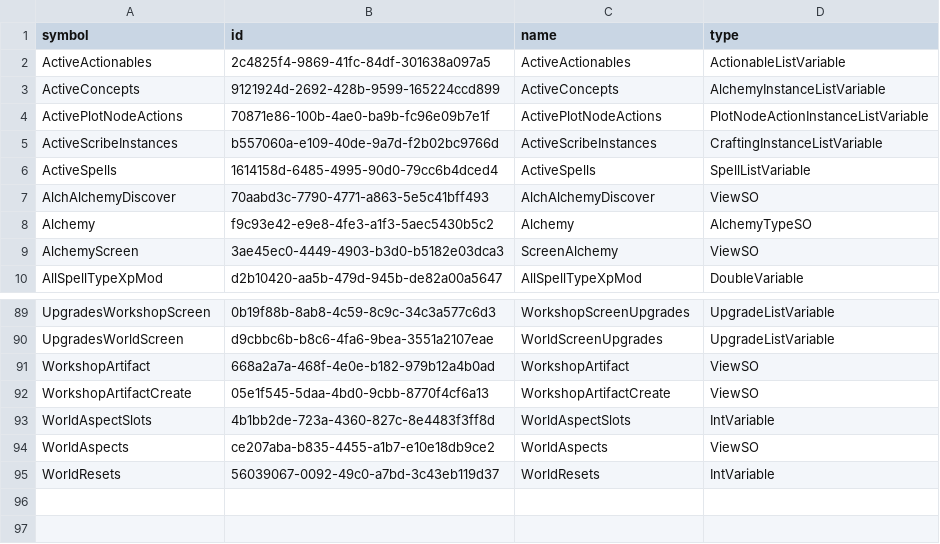
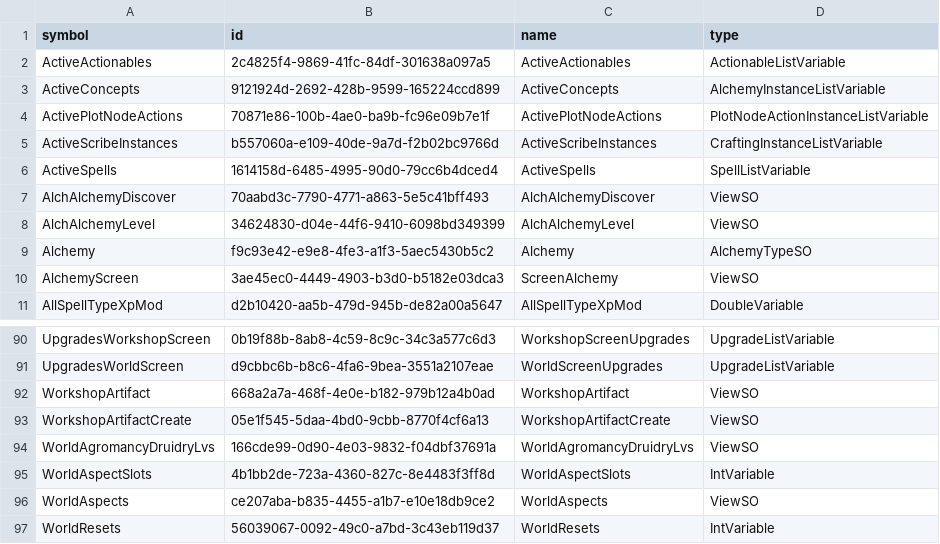
Before and after one commit to OrbAutomata/OrbOfCreation-ModSuite, a TSV file: data/known-entities.tsv, drawn as a sheet; only a part is shown, gaps mark what is left out.

```diff
--- a/data/known-entities.tsv
+++ b/data/known-entities.tsv
@@ -7,2 +7,3 @@ ActiveSpells	1614158d-6485-4995-90d0-79cc6b4dced4	ActiveSpells	SpellListVariable
 AlchAlchemyDiscover	70aabd3c-7790-4771-a863-5e5c41bff493	AlchAlchemyDiscover	ViewSO
+AlchAlchemyLevel	34624830-d04e-44f6-9410-6098bd349399	AlchAlchemyLevel	ViewSO
 Alchemy	f9c93e42-e9e8-4fe3-a1f3-5aec5430b5c2	Alchemy	AlchemyTypeSO
@@ -92,2 +93,3 @@ WorkshopArtifact	668a2a7a-468f-4e0e-b182-979b12a4b0ad	WorkshopArtifact	ViewSO
 WorkshopArtifactCreate	05e1f545-5daa-4bd0-9cbb-8770f4cf6a13	WorkshopArtifactCreate	ViewSO
+WorldAgromancyDruidryLvs	166cde99-0d90-4e03-9832-f04dbf37691a	WorldAgromancyDruidryLvs	ViewSO
 WorldAspectSlots	4b1bb2de-723a-4360-827c-8e4483f3ff8d	WorldAspectSlots	IntVariable
```
Also changed, not shown: 30 other files.
